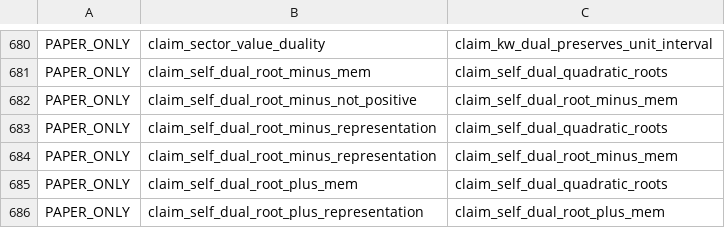
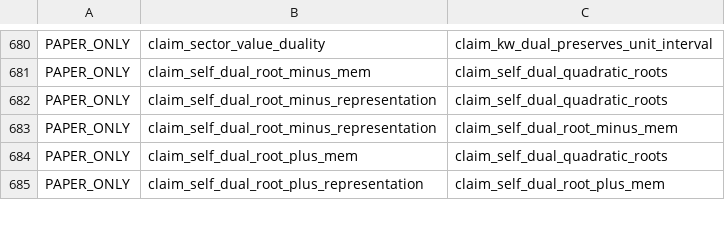
Before and after one commit to masaori/math, a TSV file: exact-solution-of-2d-ising-model-lambda/lean/one-to-one-dependency-ledger.tsv, drawn as a sheet; only a part is shown, gaps mark what is left out; the diff names each change by its address in the sheet, - before the commit and + after, or states it on an @@ line.

```diff
--- a/exact-solution-of-2d-ising-model-lambda/lean/one-to-one-dependency-ledger.tsv
+++ b/exact-solution-of-2d-ising-model-lambda/lean/one-to-one-dependency-ledger.tsv
-row 682: PAPER_ONLY | claim_self_dual_root_minus_not_positive | claim_self_dual_root_minus_mem
```
Also changed, not shown: 5 other files.
